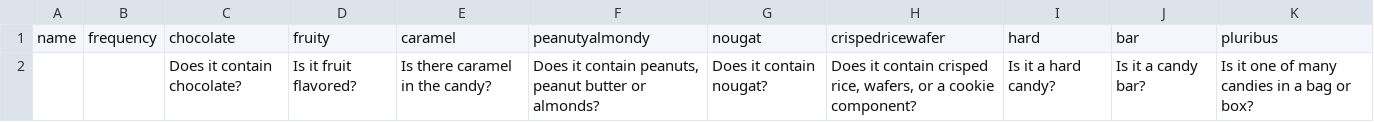
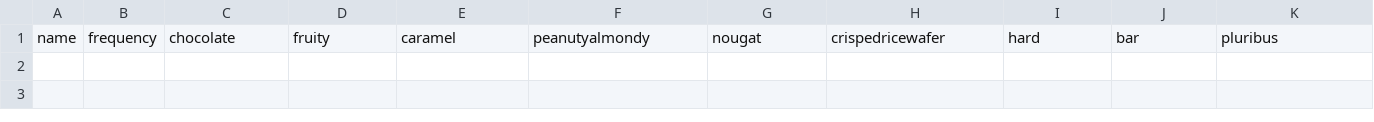
Before and after one commit to vincens2005/materials-su18, a CSV file: demos/candy.csv, drawn as a sheet.

Commit message:
candy

```diff
--- a/demos/candy.csv
+++ b/demos/candy.csv
@@ -1,2 +1 @@
 name,frequency,chocolate,fruity,caramel,peanutyalmondy,nougat,crispedricewafer,hard,bar,pluribus
-,,Does it contain chocolate?,Is it fruit flavored?,Is there caramel in the candy?,"Does it contain peanuts, peanut butter or almonds?",Does it contain nougat?,"Does it contain crisped rice, wafers, or a cookie component?",Is it a hard candy?,Is it a candy bar?,Is it one of many candies in a bag or box?
```
